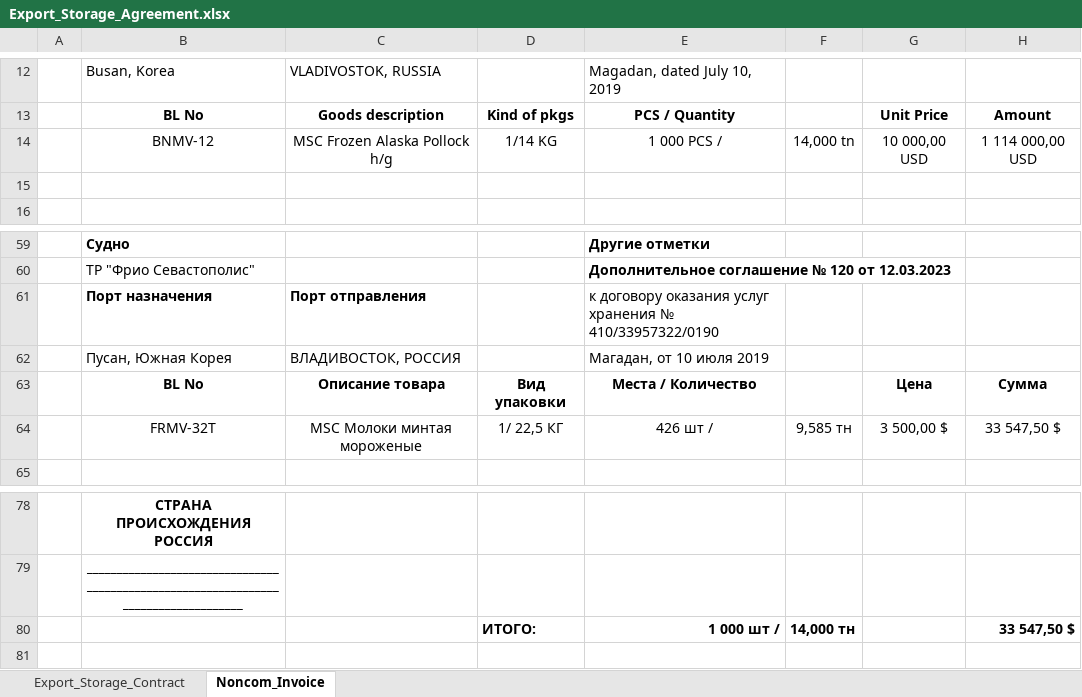
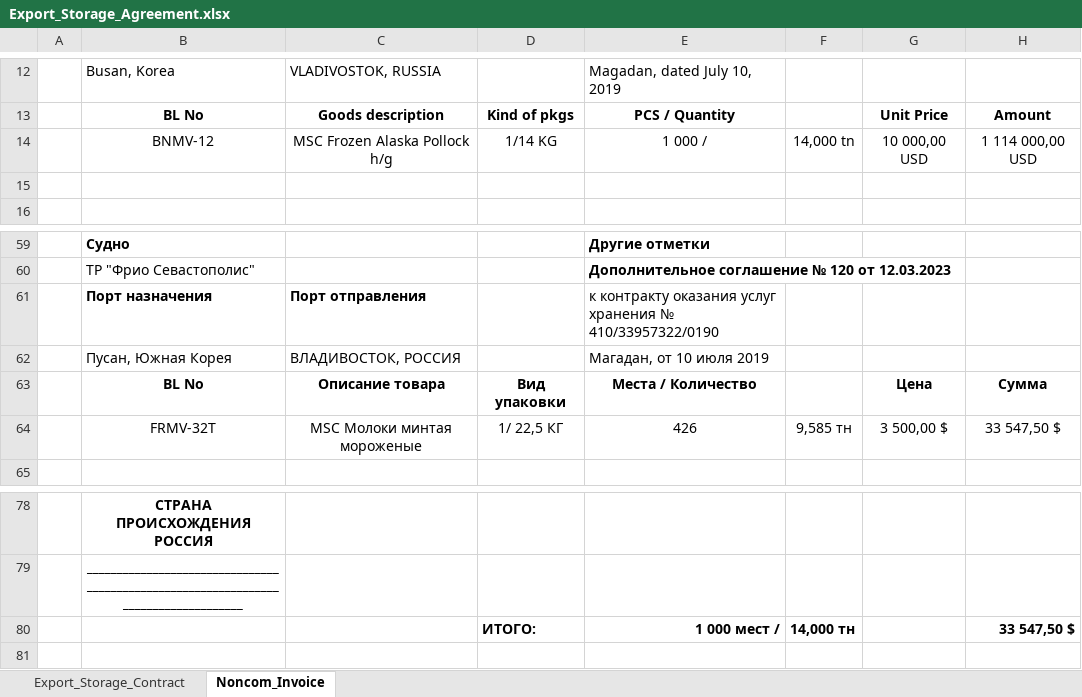
Before and after one commit to KirillKazakoff/tsAddin, an Excel workbook: templates/Export_Storage_Agreement.xlsx, sheet Noncom_Invoice, drawn as a sheet; only a part is shown, gaps mark what is left out; values as stored, in another font and other column widths than the file's, no borders; the diff names each change by its address in the sheet, - before the commit and + after, or states it on an @@ line.

```diff
--- a/templates/Export_Storage_Agreement.xlsx (sheet Noncom_Invoice)
+++ b/templates/Export_Storage_Agreement.xlsx (sheet Noncom_Invoice)
-E14: 1 000 PCS /
+E14: 1 000 /
-E61: к договору оказания услуг…
+E61: к контракту оказания услуг…
-E64: 426 шт /
+E64: 426
-E80: 1 000 шт /
+E80: 1 000 мест /
```
Also changed, not shown: sheet Export_Storage_Contract, 19 other files.
